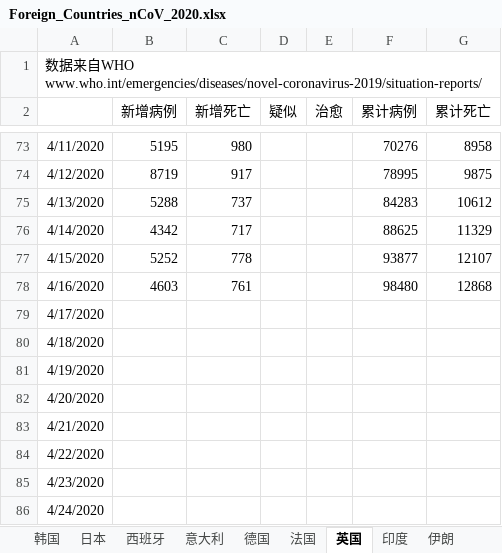
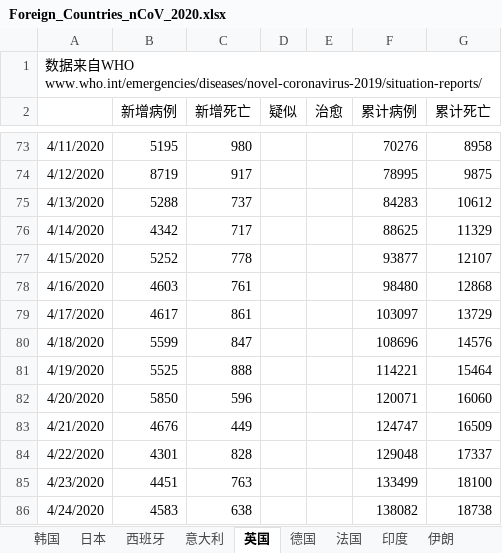
Before and after one commit to 3082455059/nCoV-SIR, an Excel workbook: Foreign_Countries_nCoV_2020.xlsx, sheet 英国, drawn as a sheet; only a part is shown, gaps mark what is left out; values as stored, in another font and other column widths than the file's, no borders; the diff covers the shown part only; the diff names each change by its address in the sheet, - before the commit and + after, or states it on an @@ line.

```diff
--- a/Foreign_Countries_nCoV_2020.xlsx (sheet 英国)
+++ b/Foreign_Countries_nCoV_2020.xlsx (sheet 英国)
@@ sheet tab order changed: 韩国 | 日本 | 西班牙 | 意大利 | 英国 | 德国 | 法国 | 印度 | 伊朗 @@
-B79 (新增病例): (empty)
+B79 (新增病例): 4617
-C79 (新增死亡): (empty)
+C79 (新增死亡): 861
-F79 (累计病例): (empty)
+F79 (累计病例): 103097
-G79 (累计死亡): (empty)
+G79 (累计死亡): 13729
-B80 (新增病例): (empty)
+B80 (新增病例): 5599
-C80 (新增死亡): (empty)
+C80 (新增死亡): 847
-F80 (累计病例): (empty)
+F80 (累计病例): 108696
-G80 (累计死亡): (empty)
+G80 (累计死亡): 14576
-B81 (新增病例): (empty)
+B81 (新增病例): 5525
-C81 (新增死亡): (empty)
+C81 (新增死亡): 888
-F81 (累计病例): (empty)
+F81 (累计病例): 114221
-G81 (累计死亡): (empty)
+G81 (累计死亡): 15464
-B82 (新增病例): (empty)
+B82 (新增病例): 5850
-C82 (新增死亡): (empty)
+C82 (新增死亡): 596
-F82 (累计病例): (empty)
+F82 (累计病例): 120071
-G82 (累计死亡): (empty)
+G82 (累计死亡): 16060
-B83 (新增病例): (empty)
+B83 (新增病例): 4676
-C83 (新增死亡): (empty)
+C83 (新增死亡): 449
-F83 (累计病例): (empty)
+F83 (累计病例): 124747
-G83 (累计死亡): (empty)
+G83 (累计死亡): 16509
-B84 (新增病例): (empty)
+B84 (新增病例): 4301
-C84 (新增死亡): (empty)
+C84 (新增死亡): 828
-F84 (累计病例): (empty)
+F84 (累计病例): 129048
-G84 (累计死亡): (empty)
+G84 (累计死亡): 17337
-B85 (新增病例): (empty)
+B85 (新增病例): 4451
-C85 (新增死亡): (empty)
+C85 (新增死亡): 763
-F85 (累计病例): (empty)
+F85 (累计病例): 133499
-G85 (累计死亡): (empty)
+G85 (累计死亡): 18100
-B86 (新增病例): (empty)
+B86 (新增病例): 4583
-C86 (新增死亡): (empty)
+C86 (新增死亡): 638
-F86 (累计病例): (empty)
+F86 (累计病例): 138082
-G86 (累计死亡): (empty)
+G86 (累计死亡): 18738
```
Also changed, not shown: 10 added rows and 16 edited cells elsewhere in this sheet, sheet 日本, sheet 法国, sheet 伊朗, sheet 西班牙, sheet 德国, sheet 意大利, 3 more sheets.
